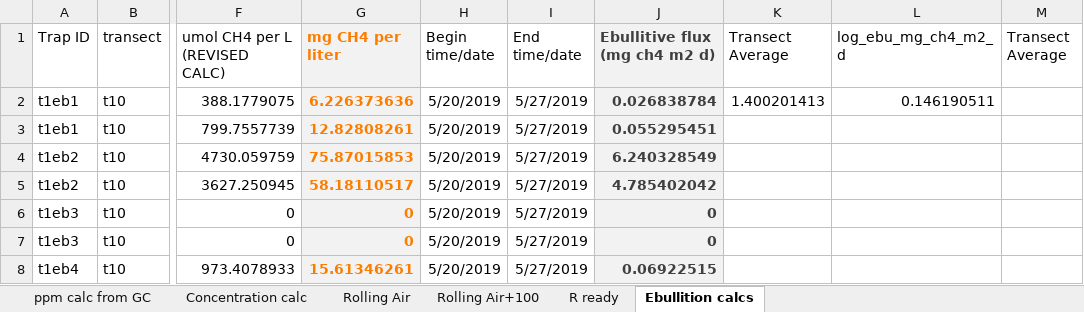
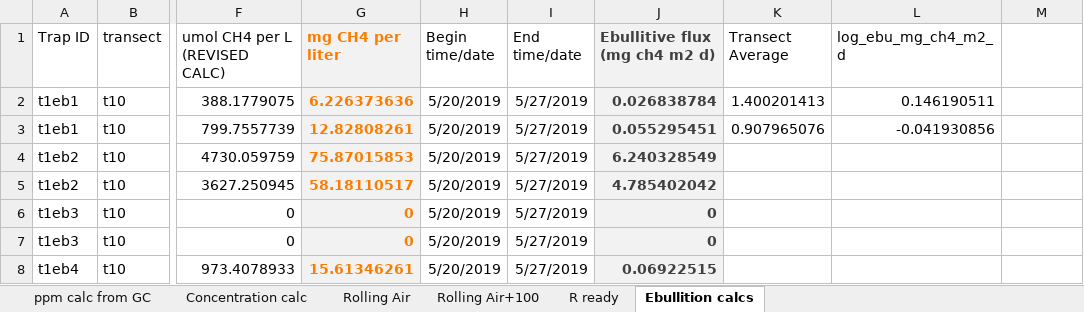
Before and after one commit to ryanmclake/GC_QAQC_CALCS, an Excel workbook: RYAN_MEGA_GC_SHEET_EXCEL_2019.xlsx, sheet Ebullition calcs, drawn as a sheet; only a part is shown, gaps mark what is left out; values as stored, in another font and other column widths than the file's, no borders; the diff covers the shown part only; the diff names each change by its address in the sheet, - before the commit and + after, or states it on an @@ line.

```diff
--- a/RYAN_MEGA_GC_SHEET_EXCEL_2019.xlsx (sheet Ebullition calcs)
+++ b/RYAN_MEGA_GC_SHEET_EXCEL_2019.xlsx (sheet Ebullition calcs)
-M1: Transect Average
+M1: (empty)
-K3 (Transect Average): (empty)
+K3 (Transect Average): 0.907965076
-L3 (log_ebu_mg_ch4_m2_d): (empty)
+L3 (log_ebu_mg_ch4_m2_d): -0.041930856
```
Also changed, not shown: 16 added rows, 16 removed rows and 10 edited cells elsewhere in this sheet, sheet Concentration calc, sheet ppm calc from GC, 19 other files.
